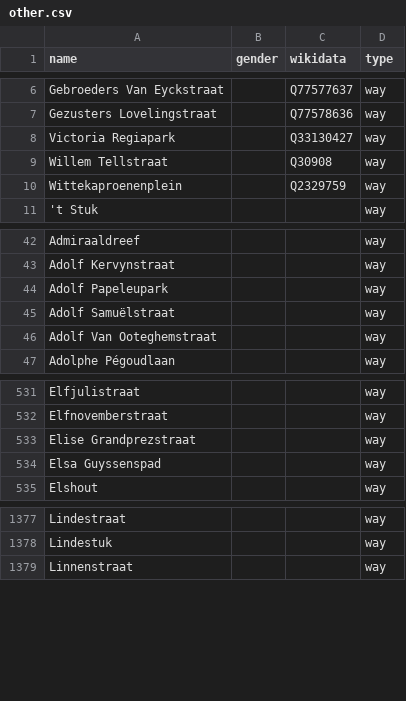
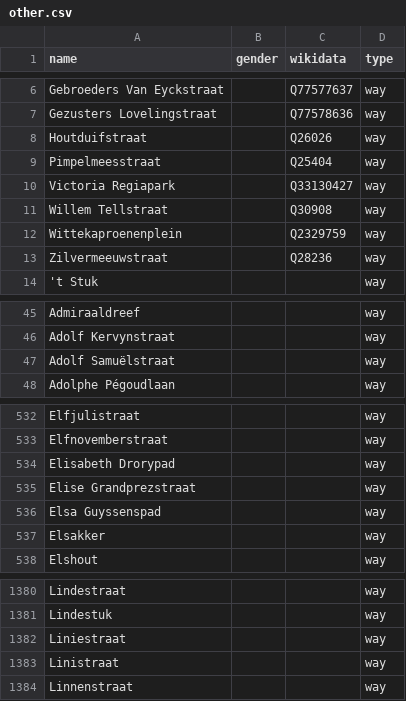
Before and after one commit to EqualStreetNames/equalstreetnames-gent, a CSV file: data/other.csv, drawn as a sheet; only a part is shown, gaps mark what is left out; removed rows and columns are numbered as before the commit, all else as after; the diff covers the shown part only; the diff names each change by its address in the sheet, - before the commit and + after, or states it on an @@ line.

```diff
--- a/data/other.csv
+++ b/data/other.csv
+row 8: Houtduifstraat |  | Q26026 | way
+row 9: Pimpelmeesstraat |  | Q25404 | way
+row 13: Zilvermeeuwstraat |  | Q28236 | way
-row 44: Adolf Papeleupark |  |  | way
-row 46: Adolf Van Ooteghemstraat |  |  | way
+row 534: Elisabeth Drorypad |  |  | way
+row 537: Elsakker |  |  | way
+row 1382: Liniestraat |  |  | way
+row 1383: Linistraat |  |  | way
```
Also changed, not shown: 13 added rows, 11 removed rows and 1 edited cell elsewhere in this file, data/gender.csv, 3 other files.
